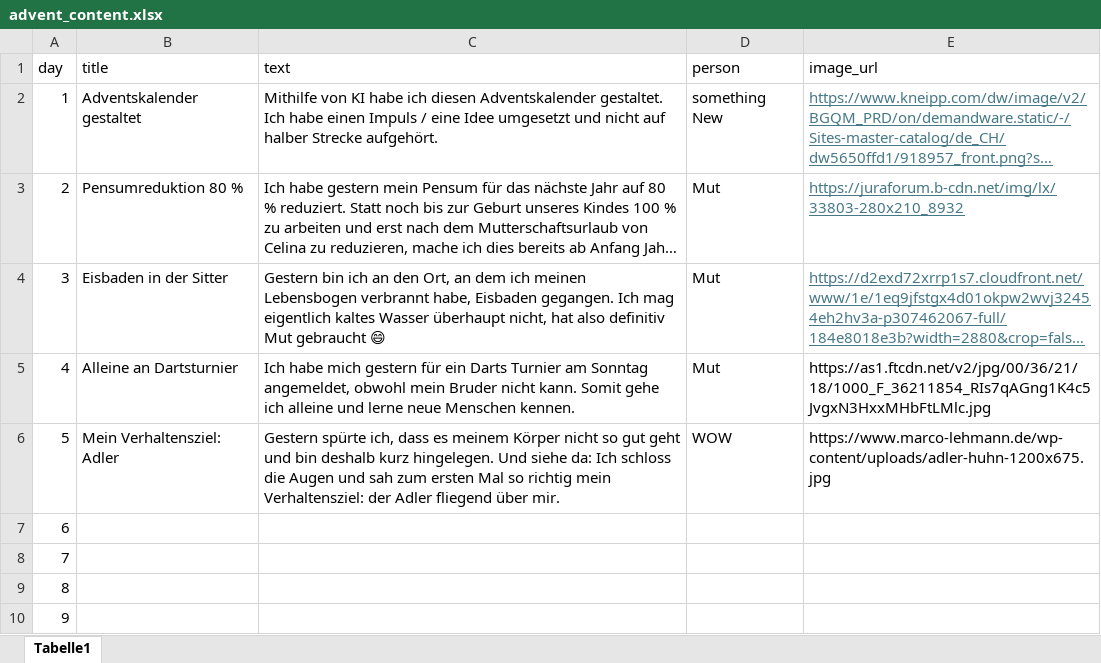
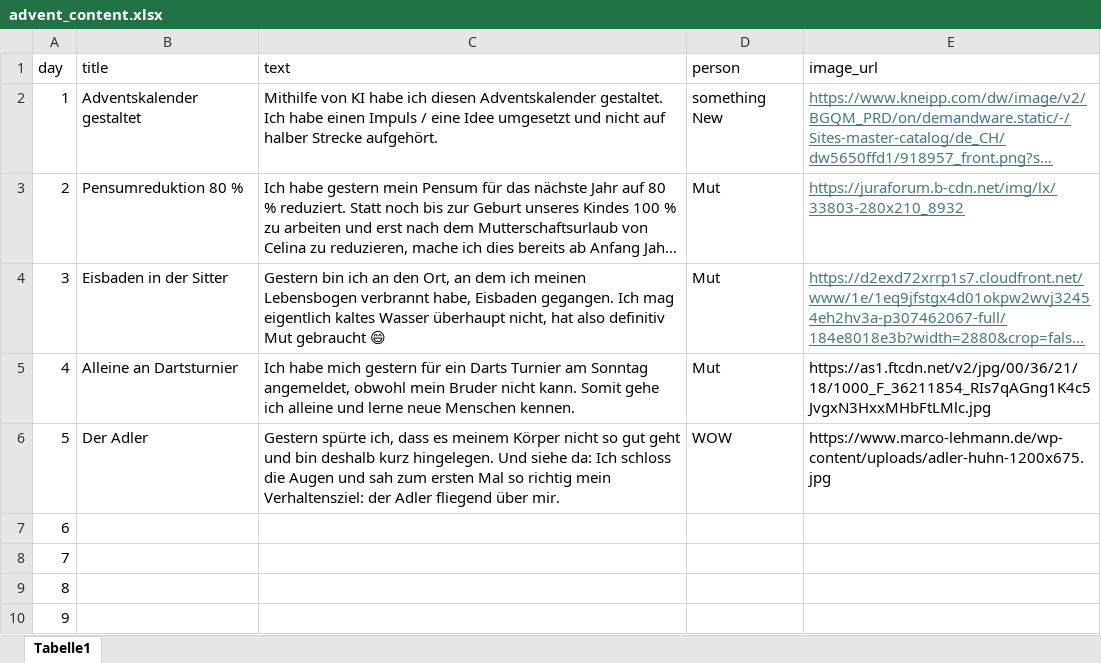
Before and after one commit to silvioobi/adventskalender-mut-und-nicht-mehr-brav, an Excel workbook: advent_content.xlsx, sheet Tabelle1, drawn as a sheet; only a part is shown; long unchanged cells end in …; values as stored, in another font and other column widths than the file's, no borders; the diff names each change by its address in the sheet, - before the commit and + after, or states it on an @@ line.

Commit message:
Add files via upload

```diff
--- a/advent_content.xlsx (sheet Tabelle1)
+++ b/advent_content.xlsx (sheet Tabelle1)
-B6 (title): Mein Verhaltensziel: Adler
+B6 (title): Der Adler
```
